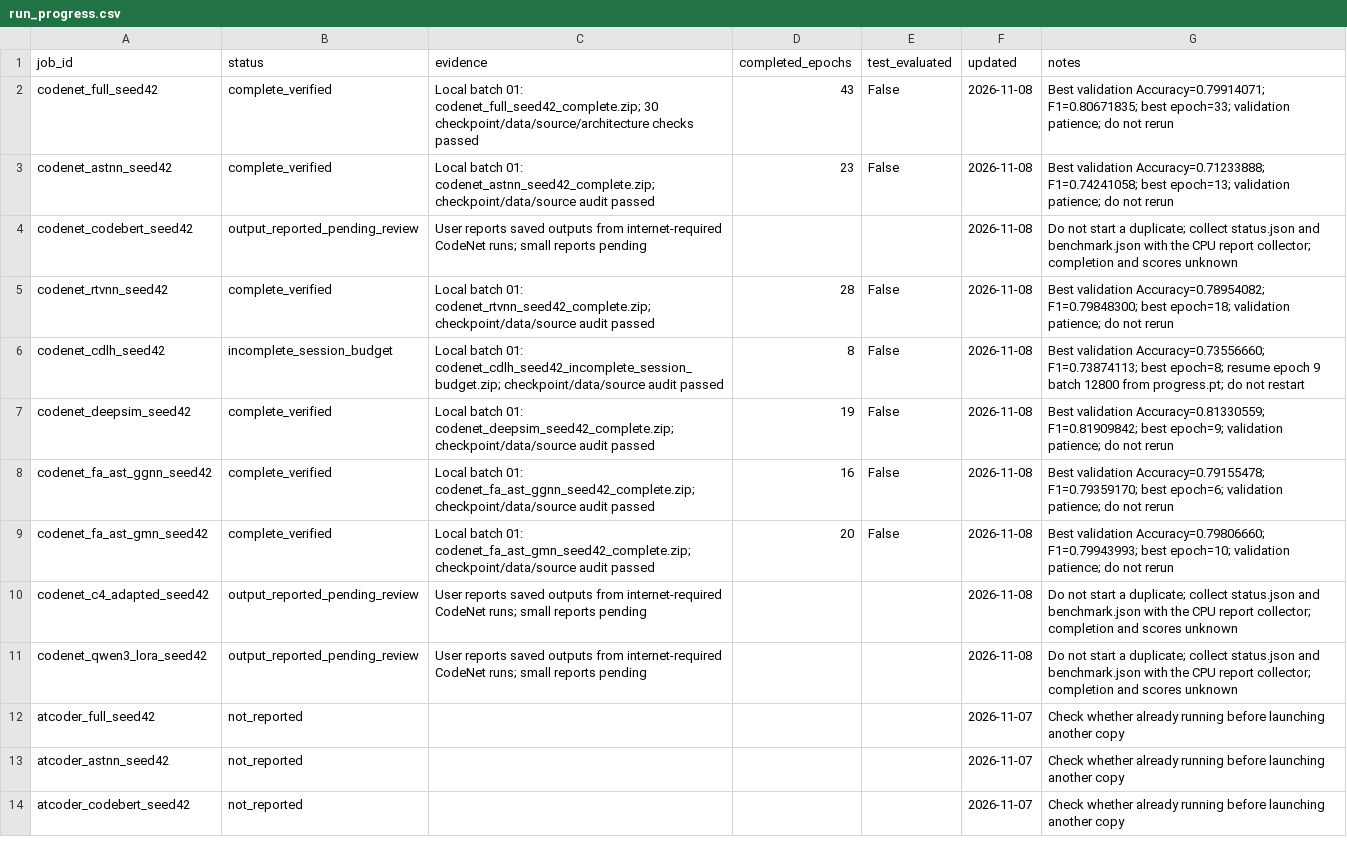
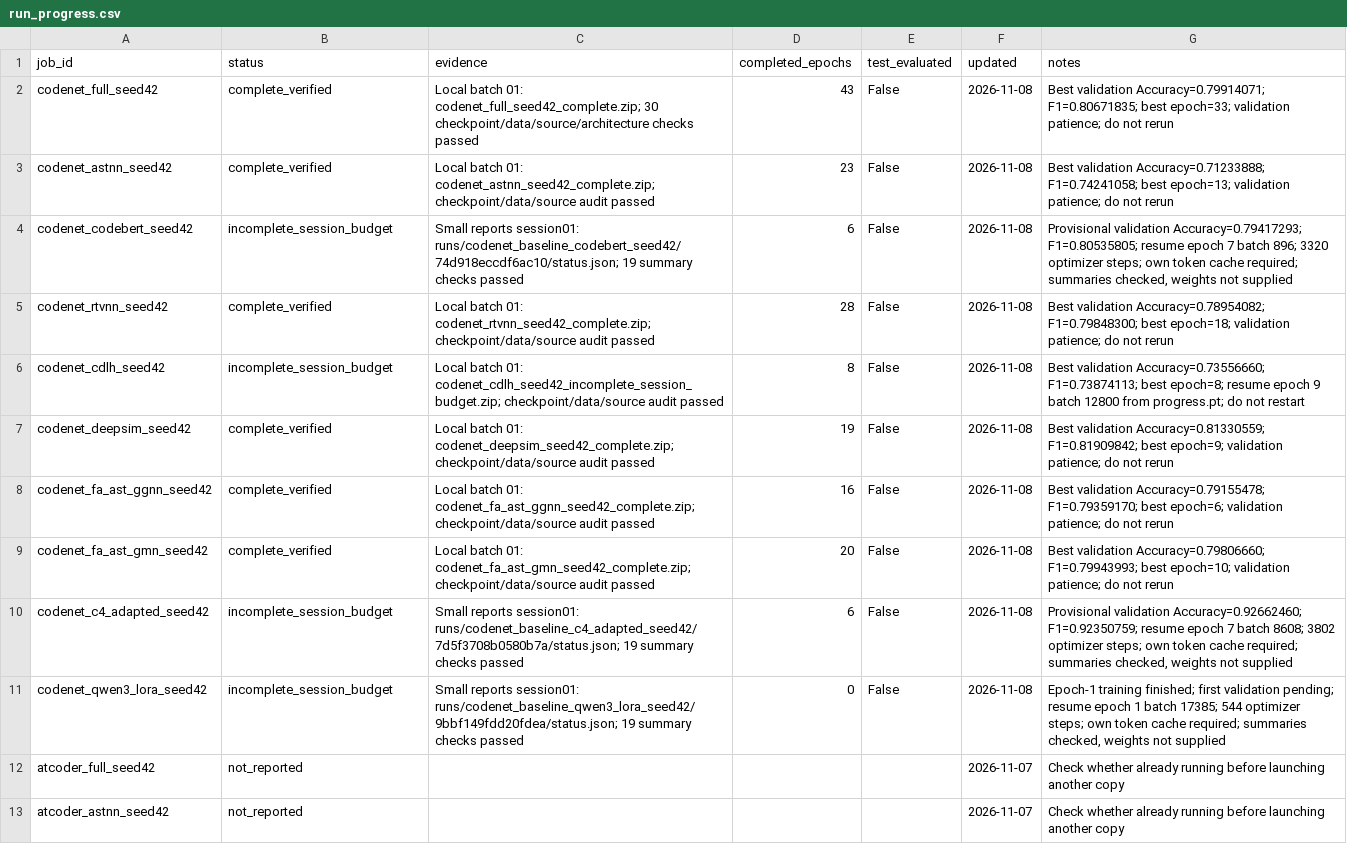
Before and after one commit to Knowledge4Software/Spectral-Software, a CSV file: revision/results/run_progress.csv, drawn as a sheet; only a part is shown; the shorter side is filled out with more unchanged rows.

Commit message:
Review transformer summaries and document checkpoint continuations

```diff
--- a/revision/results/run_progress.csv
+++ b/revision/results/run_progress.csv
@@ -3,3 +3,3 @@ codenet_full_seed42,complete_verified,Local batch 01: codenet_full_seed42_comple
 codenet_astnn_seed42,complete_verified,Local batch 01: codenet_astnn_seed42_complete.zip; checkpoint/data/source audit passed,23,False,2026-11-08,Best validation Accuracy=0.71233888; F1=0.74241058; best epoch=13; validation patience; do not rerun
-codenet_codebert_seed42,output_reported_pending_review,User reports saved outputs from internet-required CodeNet runs; small reports pending,,,2026-11-08,Do not start a duplicate; collect status.json and benchmark.json with the CPU report collector; completion and scores unknown
+codenet_codebert_seed42,incomplete_session_budget,Small reports session01: runs/codenet_baseline_codebert_seed42/74d918eccdf6ac10/status.json; 19 summary checks passed,6,False,2026-11-08,"Provisional validation Accuracy=0.79417293; F1=0.80535805; resume epoch 7 batch 896; 3320 optimizer steps; own token cache required; summaries checked, weights not supplied"
 codenet_rtvnn_seed42,complete_verified,Local batch 01: codenet_rtvnn_seed42_complete.zip; checkpoint/data/source audit passed,28,False,2026-11-08,Best validation Accuracy=0.78954082; F1=0.79848300; best epoch=18; validation patience; do not rerun
@@ -9,4 +9,4 @@ codenet_fa_ast_ggnn_seed42,complete_verified,Local batch 01: codenet_fa_ast_ggnn
 codenet_fa_ast_gmn_seed42,complete_verified,Local batch 01: codenet_fa_ast_gmn_seed42_complete.zip; checkpoint/data/source audit passed,20,False,2026-11-08,Best validation Accuracy=0.79806660; F1=0.79943993; best epoch=10; validation patience; do not rerun
-codenet_c4_adapted_seed42,output_reported_pending_review,User reports saved outputs from internet-required CodeNet runs; small reports pending,,,2026-11-08,Do not start a duplicate; collect status.json and benchmark.json with the CPU report collector; completion and scores unknown
-codenet_qwen3_lora_seed42,output_reported_pending_review,User reports saved outputs from internet-required CodeNet runs; small reports pending,,,2026-11-08,Do not start a duplicate; collect status.json and benchmark.json with the CPU report collector; completion and scores unknown
+codenet_c4_adapted_seed42,incomplete_session_budget,Small reports session01: runs/codenet_baseline_c4_adapted_seed42/7d5f3708b0580b7a/status.json; 19 summary checks passed,6,False,2026-11-08,"Provisional validation Accuracy=0.92662460; F1=0.92350759; resume epoch 7 batch 8608; 3802 optimizer steps; own token cache required; summaries checked, weights not supplied"
+codenet_qwen3_lora_seed42,incomplete_session_budget,Small reports session01: runs/codenet_baseline_qwen3_lora_seed42/9bbf149fdd20fdea/status.json; 19 summary checks passed,0,False,2026-11-08,"Epoch-1 training finished; first validation pending; resume epoch 1 batch 17385; 544 optimizer steps; own token cache required; summaries checked, weights not supplied"
 atcoder_full_seed42,not_reported,,,,2026-11-07,Check whether already running before launching another copy
```
Also changed, not shown: 8 other files.
